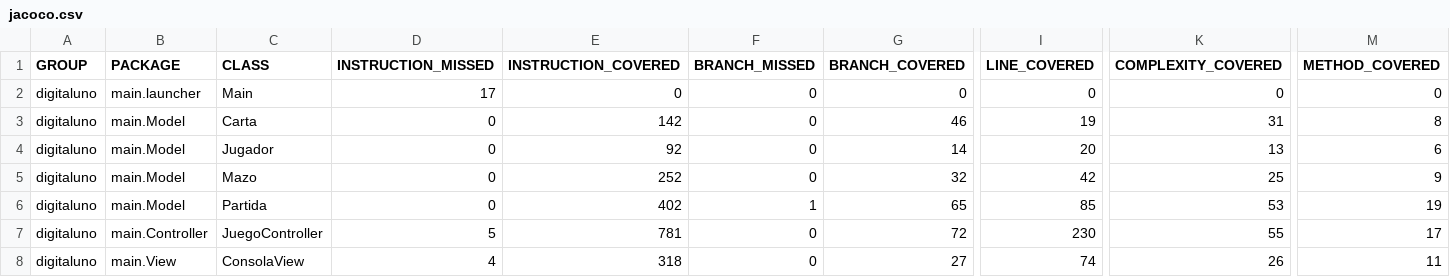
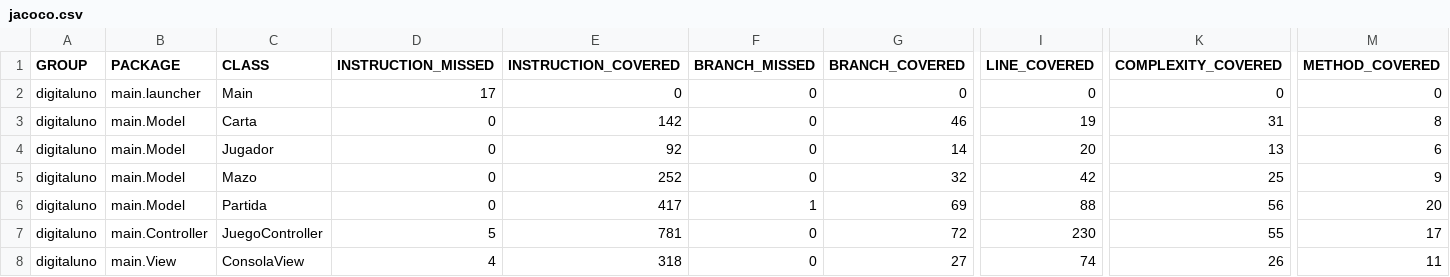
Before and after one commit to 1631153/TQS, a CSV file: target/site/jacoco/jacoco.csv, drawn as a sheet; only a part is shown, gaps mark what is left out; the diff names each change by its address in the sheet, - before the commit and + after, or states it on an @@ line.

```diff
--- a/target/site/jacoco/jacoco.csv
+++ b/target/site/jacoco/jacoco.csv
-E6 (INSTRUCTION_COVERED): 402
+E6 (INSTRUCTION_COVERED): 417
-G6 (BRANCH_COVERED): 65
+G6 (BRANCH_COVERED): 69
-I6 (LINE_COVERED): 85
+I6 (LINE_COVERED): 88
-K6 (COMPLEXITY_COVERED): 53
+K6 (COMPLEXITY_COVERED): 56
-M6 (METHOD_COVERED): 19
+M6 (METHOD_COVERED): 20
```
Also changed, not shown: 27 other files.
